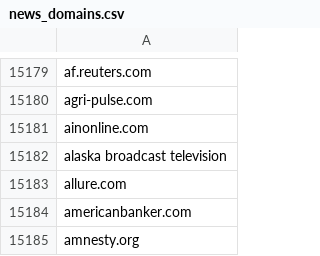
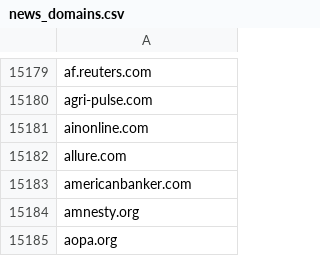
Before and after one commit to yang3kc/list_of_news_domains, a CSV file: data/output/news_domains.csv, drawn as a sheet; only a part is shown, gaps mark what is left out; the shorter side is filled out with more unchanged rows; the diff covers the shown part only; the diff names each change by its address in the sheet, - before the commit and + after, or states it on an @@ line.

```diff
--- a/data/output/news_domains.csv
+++ b/data/output/news_domains.csv
-row 15182: alaska broadcast television
```
Also changed, not shown: 18 removed rows elsewhere in this file, 4 other files.
